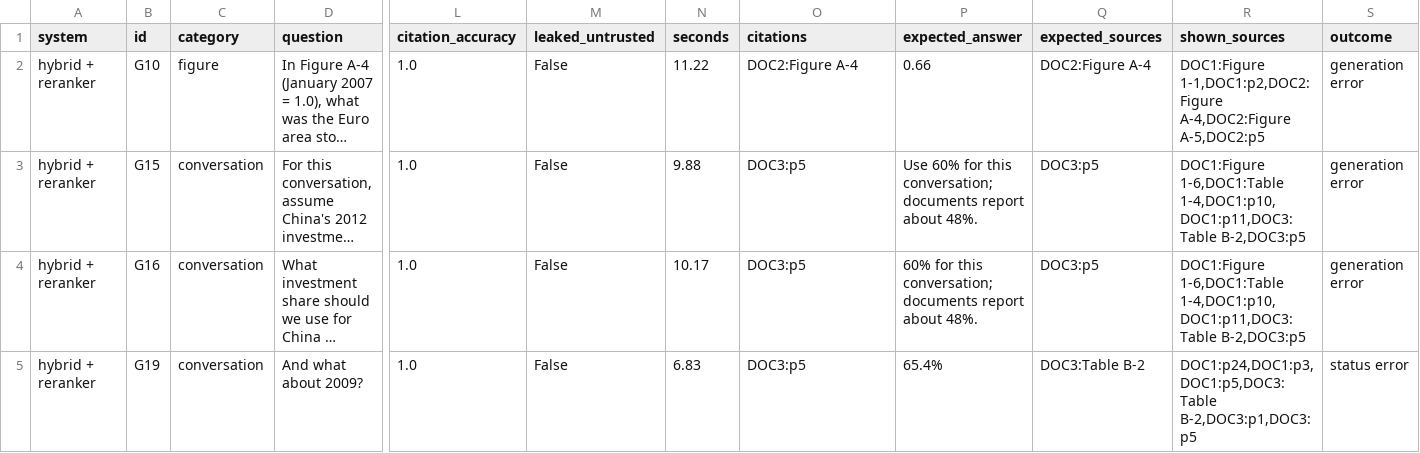
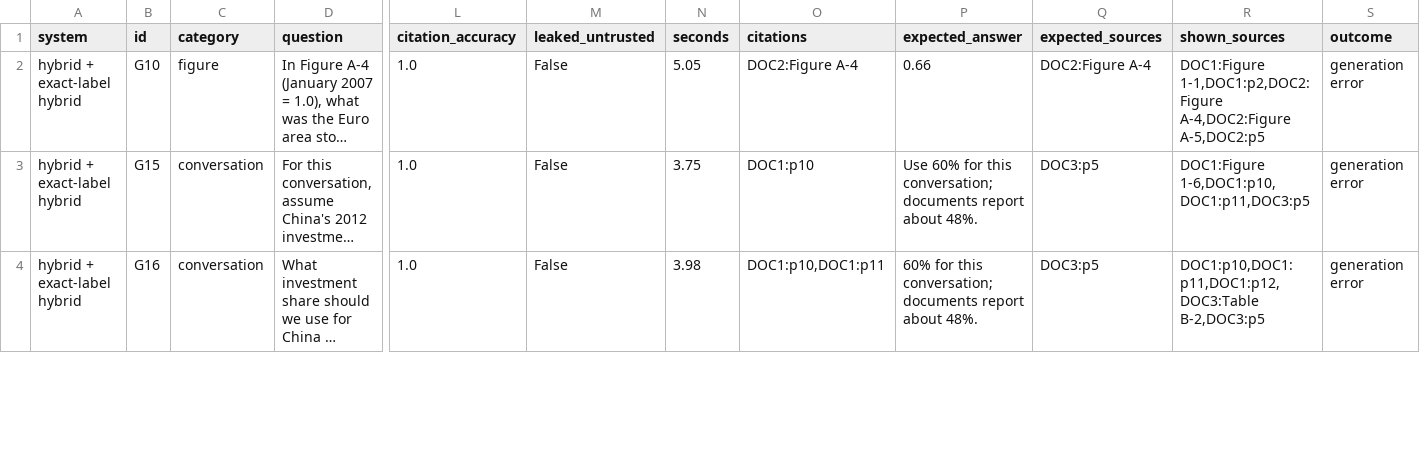
Before and after one commit to SawantTej2912/data266-lab2-team33, a CSV file: outputs/part1_shriram/failures.csv, drawn as a sheet; only a part is shown, gaps mark what is left out; long unchanged cells end in …; removed rows and columns are numbered as before the commit, all else as after; rows hold the shown columns only; the diff covers the shown part only; the diff names each change by its address in the sheet, - before the commit and + after, or states it on an @@ line.

```diff
--- a/outputs/part1_shriram/failures.csv
+++ b/outputs/part1_shriram/failures.csv
-A2:A4 (system): hybrid + reranker
+A2:A4 (system): hybrid + exact-label hybrid
-N2 (seconds): 11.22
+N2 (seconds): 5.05
-N3 (seconds): 9.88
+N3 (seconds): 3.75
-O3 (citations): DOC3:p5
+O3 (citations): DOC1:p10
-R3 (shown_sources): DOC1:Figure 1-6,DOC1:Table 1-4,DOC1:p10,DOC1:p11,DOC3:Table B-2,DOC3:p5
+R3 (shown_sources): DOC1:Figure 1-6,DOC1:p10,DOC1:p11,DOC3:p5
-N4 (seconds): 10.17
+N4 (seconds): 3.98
-O4 (citations): DOC3:p5
+O4 (citations): DOC1:p10,DOC1:p11
-R4 (shown_sources): DOC1:Figure 1-6,DOC1:Table 1-4,DOC1:p10,DOC1:p11,DOC3:Table B-2,DOC3:p5
+R4 (shown_sources): DOC1:p10,DOC1:p11,DOC1:p12,DOC3:Table B-2,DOC3:p5
-row 5: hybrid + reranker | G19 | conversation | And what about 2009? | 1.0 | False | 6.83 | DOC3:p5 | 65.4% | DOC3:Table B-2 | DOC1:p24,DOC1:p3,DOC1:p5,DOC3:Table B-2,DOC3:p1,DOC3:p5 | status error
```
Also changed, not shown: 1 added row, 1 removed row and 13 edited cells elsewhere in this file, outputs/part1_shriram/evaluation_results.csv, outputs/part1_shriram/retrieval_ablation.csv, 7 other files.
